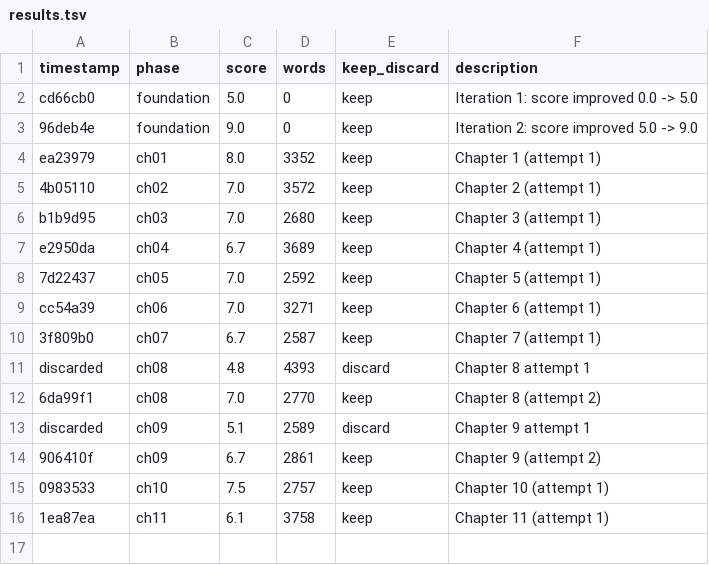
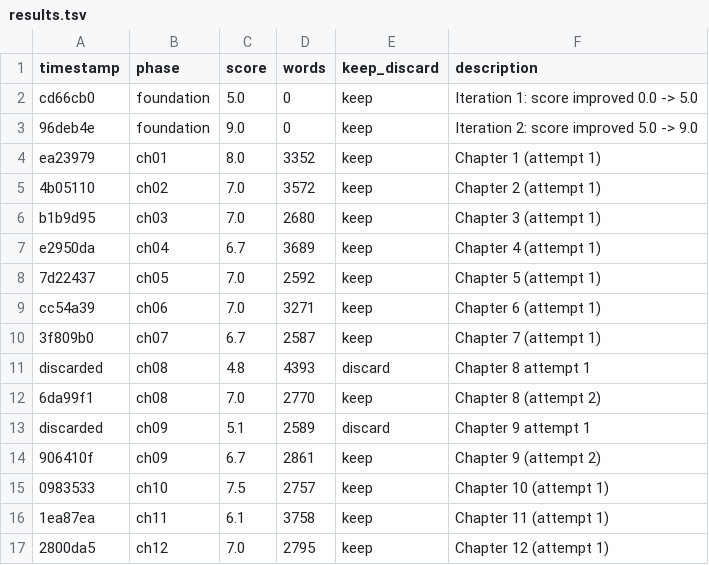
Before and after one commit to omoios/autonovel, a TSV file: results.tsv, drawn as a sheet.

```diff
--- a/results.tsv
+++ b/results.tsv
@@ -16 +16,2 @@ discarded	ch09	5.1	2589	discard	Chapter 9 attempt 1
 1ea87ea	ch11	6.1	3758	keep	Chapter 11 (attempt 1)
+2800da5	ch12	7.0	2795	keep	Chapter 12 (attempt 1)
```
Also changed, not shown: 2 other files.
